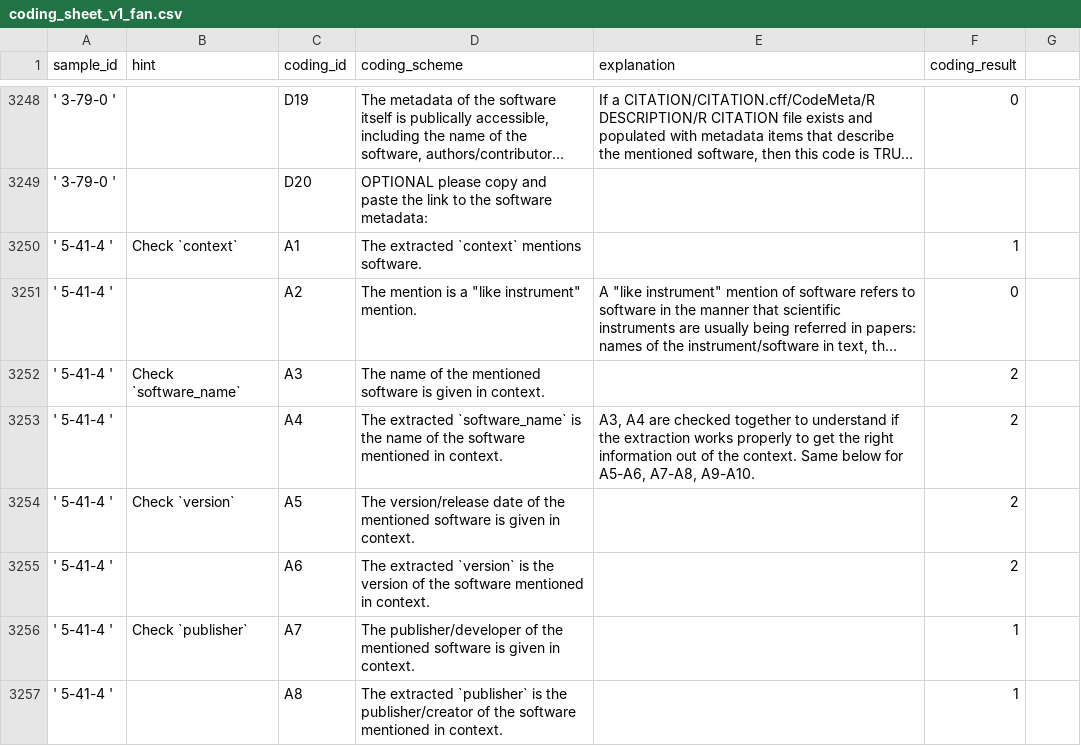
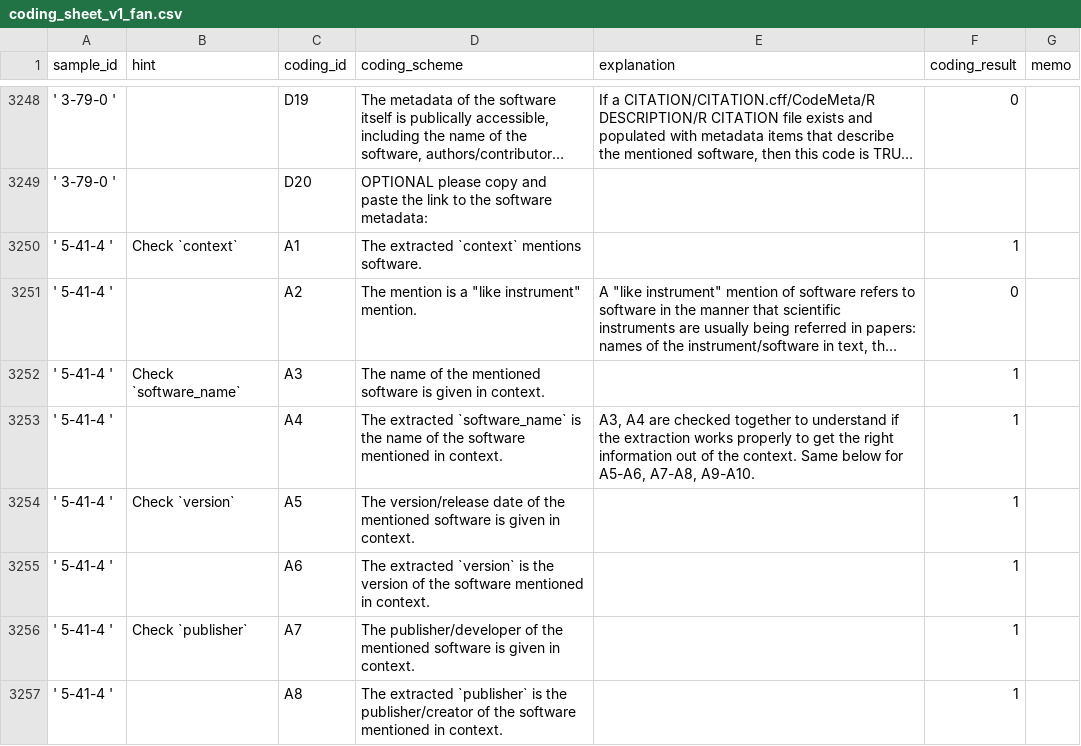
Before and after one commit to caifand/cord19-sw-analysis, a CSV file: data/sample_coding/coding_sheet_v1_fan.csv, drawn as a sheet; only a part is shown, gaps mark what is left out; long unchanged cells end in …; the diff names each change by its address in the sheet, - before the commit and + after, or states it on an @@ line.

Commit message:
fix typos

```diff
--- a/data/sample_coding/coding_sheet_v1_fan.csv
+++ b/data/sample_coding/coding_sheet_v1_fan.csv
-G1: (empty)
+G1: memo
-F3252:F3255 (coding_result): 2
+F3252:F3255 (coding_result): 1
```
Also changed, not shown: data/sample_coding/coding_sheet_v1_hannah-updated.csv.
